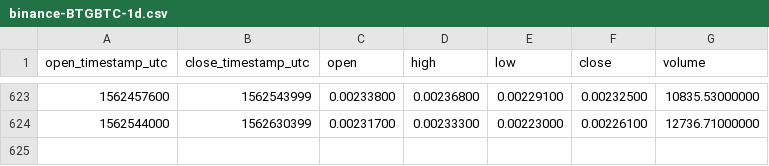
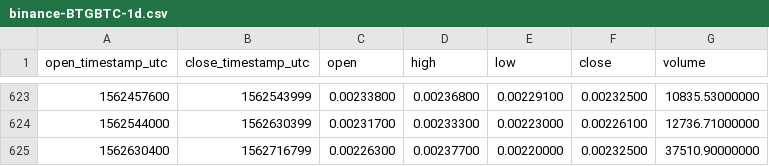
Before and after one commit to cryptobigbro/binance-BTGBTC, a CSV file: binance-BTGBTC-1d.csv, drawn as a sheet; only a part is shown, gaps mark what is left out; the diff names each change by its address in the sheet, - before the commit and + after, or states it on an @@ line.

Commit message:
Update OHLCV data.

```diff
--- a/binance-BTGBTC-1d.csv
+++ b/binance-BTGBTC-1d.csv
+row 625: 1562630400 | 1562716799 | 0.00226300 | 0.00237700 | 0.00220000 | 0.00232500 | 37510.90000000
```
Also changed, not shown: 1 other file.
